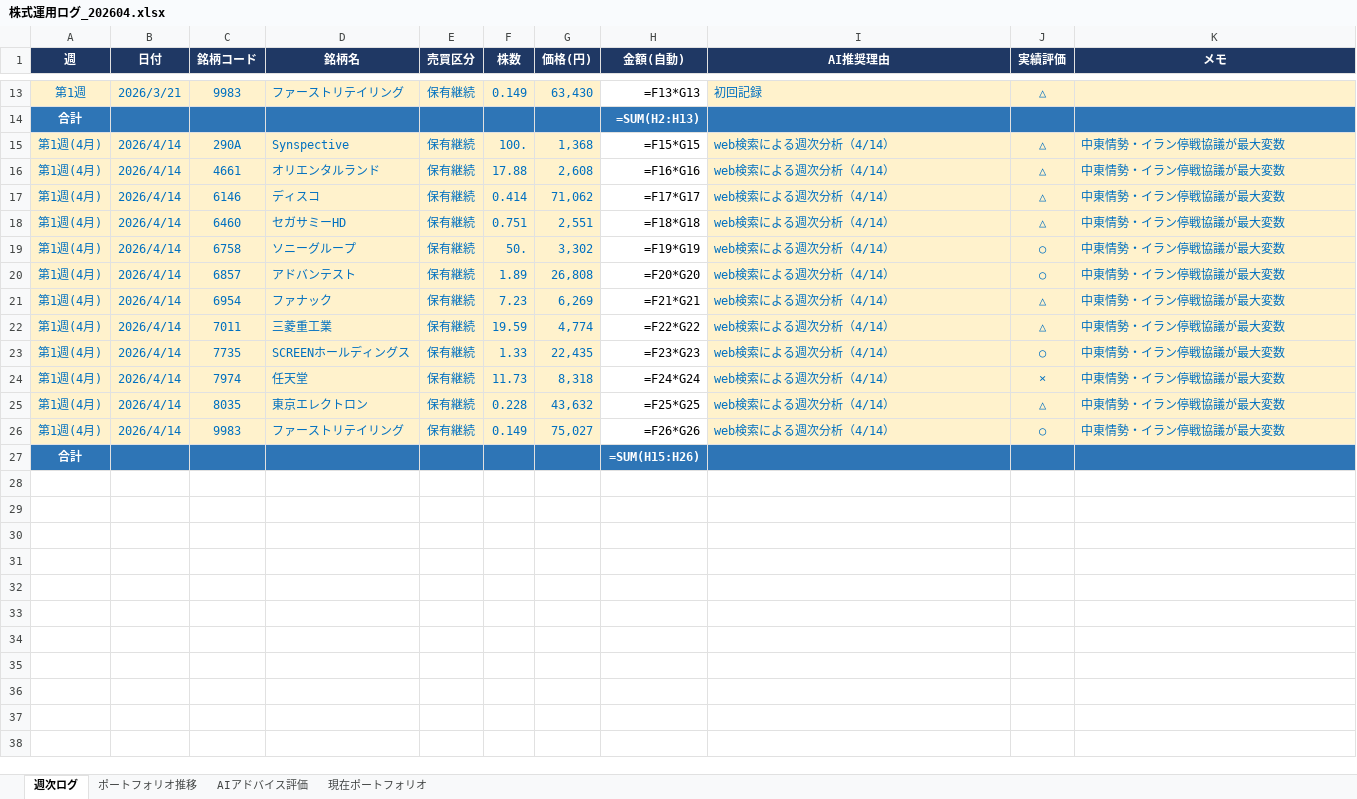
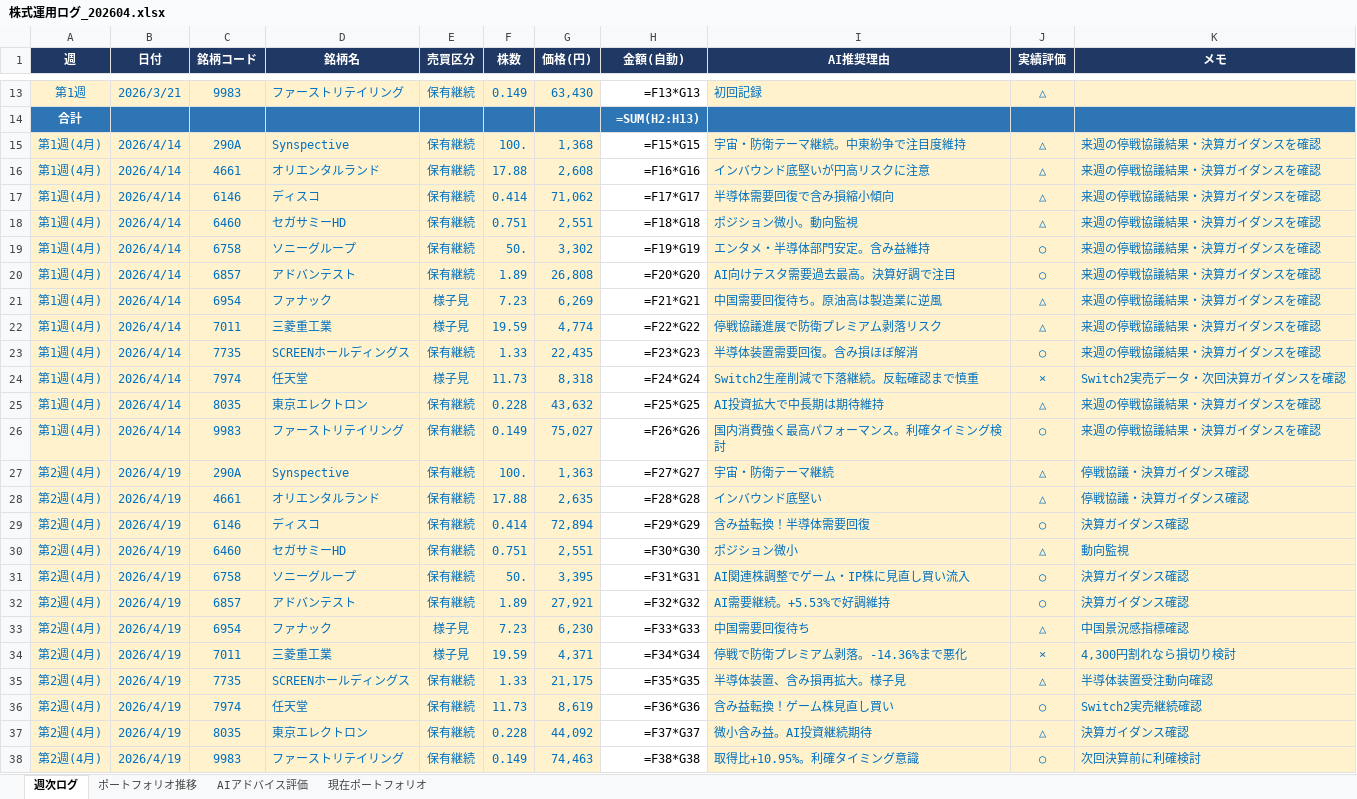
Before and after one commit to dandy0323/ClaudeCowork, an Excel workbook: 株売買アドバイス/202604/株式運用ログ_202604.xlsx, sheet 週次ログ, drawn as a sheet; only a part is shown, gaps mark what is left out; values as stored, in another font and other column widths than the file's, no borders; formulas without a stored value are shown as written; removed rows and columns are numbered as before the commit, all else as after; the diff names each change by its address in the sheet, - before the commit and + after, or states it on an @@ line.

```diff
--- a/株売買アドバイス/202604/株式運用ログ_202604.xlsx (sheet 週次ログ)
+++ b/株売買アドバイス/202604/株式運用ログ_202604.xlsx (sheet 週次ログ)
-I15 (AI推奨理由): web検索による週次分析（4/14）
+I15 (AI推奨理由): 宇宙・防衛テーマ継続。中東紛争で注目度維持
-K15:K23 (メモ): 中東情勢・イラン停戦協議が最大変数
+K15:K23 (メモ): 来週の停戦協議結果・決算ガイダンスを確認
-I16 (AI推奨理由): web検索による週次分析（4/14）
+I16 (AI推奨理由): インバウンド底堅いが円高リスクに注意
-I17 (AI推奨理由): web検索による週次分析（4/14）
+I17 (AI推奨理由): 半導体需要回復で含み損縮小傾向
-I18 (AI推奨理由): web検索による週次分析（4/14）
+I18 (AI推奨理由): ポジション微小。動向監視
-I19 (AI推奨理由): web検索による週次分析（4/14）
+I19 (AI推奨理由): エンタメ・半導体部門安定。含み益維持
-I20 (AI推奨理由): web検索による週次分析（4/14）
+I20 (AI推奨理由): AI向けテスタ需要過去最高。決算好調で注目
-E21:E22 (売買区分): 保有継続
+E21:E22 (売買区分): 様子見
-I21 (AI推奨理由): web検索による週次分析（4/14）
+I21 (AI推奨理由): 中国需要回復待ち。原油高は製造業に逆風
-I22 (AI推奨理由): web検索による週次分析（4/14）
+I22 (AI推奨理由): 停戦協議進展で防衛プレミアム剥落リスク
-I23 (AI推奨理由): web検索による週次分析（4/14）
+I23 (AI推奨理由): 半導体装置需要回復。含み損ほぼ解消
-E24 (売買区分): 保有継続
+E24 (売買区分): 様子見
-I24 (AI推奨理由): web検索による週次分析（4/14）
+I24 (AI推奨理由): Switch2生産削減で下落継続。反転確認まで慎重
-K24 (メモ): 中東情勢・イラン停戦協議が最大変数
+K24 (メモ): Switch2実売データ・次回決算ガイダンスを確認
-I25 (AI推奨理由): web検索による週次分析（4/14）
+I25 (AI推奨理由): AI投資拡大で中長期は期待維持
-K25:K26 (メモ): 中東情勢・イラン停戦協議が最大変数
+K25:K26 (メモ): 来週の停戦協議結果・決算ガイダンスを確認
-I26 (AI推奨理由): web検索による週次分析（4/14）
+I26 (AI推奨理由): 国内消費強く最高パフォーマンス。利確タイミング検討
-row 27: 合計 |  |  |  |  |  |  | =SUM(H15:H26)
+row 27: 第2週(4月) | 2026/4/19 | 290A | Synspective | 保有継続 | 100. | 1,363 | =F27*G27 | 宇宙・防衛テーマ継続 | △ | 停戦協議・決算ガイダンス確認
+row 28: 第2週(4月) | 2026/4/19 | 4661 | オリエンタルランド | 保有継続 | 17.88 | 2,635 | =F28*G28 | インバウンド底堅い | △ | 停戦協議・決算ガイダンス確認
+row 29: 第2週(4月) | 2026/4/19 | 6146 | ディスコ | 保有継続 | 0.414 | 72,894 | =F29*G29 | 含み益転換！半導体需要回復 | ○ | 決算ガイダンス確認
+row 30: 第2週(4月) | 2026/4/19 | 6460 | セガサミーHD | 保有継続 | 0.751 | 2,551 | =F30*G30 | ポジション微小 | △ | 動向監視
+row 31: 第2週(4月) | 2026/4/19 | 6758 | ソニーグループ | 保有継続 | 50. | 3,395 | =F31*G31 | AI関連株調整でゲーム・IP株に見直し買い流入 | ○ | 決算ガイダンス確認
+row 32: 第2週(4月) | 2026/4/19 | 6857 | アドバンテスト | 保有継続 | 1.89 | 27,921 | =F32*G32 | AI需要継続。+5.53%で好調維持 | ○ | 決算ガイダンス確認
+row 33: 第2週(4月) | 2026/4/19 | 6954 | ファナック | 様子見 | 7.23 | 6,230 | =F33*G33 | 中国需要回復待ち | △ | 中国景況感指標確認
+row 34: 第2週(4月) | 2026/4/19 | 7011 | 三菱重工業 | 様子見 | 19.59 | 4,371 | =F34*G34 | 停戦で防衛プレミアム剥落。-14.36%まで悪化 | × | 4,300円割れなら損切り検討
+row 35: 第2週(4月) | 2026/4/19 | 7735 | SCREENホールディングス | 保有継続 | 1.33 | 21,175 | =F35*G35 | 半導体装置、含み損再拡大。様子見 | △ | 半導体装置受注動向確認
+row 36: 第2週(4月) | 2026/4/19 | 7974 | 任天堂 | 保有継続 | 11.73 | 8,619 | =F36*G36 | 含み益転換！ゲーム株見直し買い | ○ | Switch2実売継続確認
+row 37: 第2週(4月) | 2026/4/19 | 8035 | 東京エレクトロン | 保有継続 | 0.228 | 44,092 | =F37*G37 | 微小含み益。AI投資継続期待 | △ | 決算ガイダンス確認
+row 38: 第2週(4月) | 2026/4/19 | 9983 | ファーストリテイリング | 保有継続 | 0.149 | 74,463 | =F38*G38 | 取得比+10.95%。利確タイミング意識 | ○ | 次回決算前に利確検討
```
Also changed, not shown: sheet AIアドバイス評価, sheet 現在ポートフォリオ, sheet ポートフォリオ推移, 1 other file.
